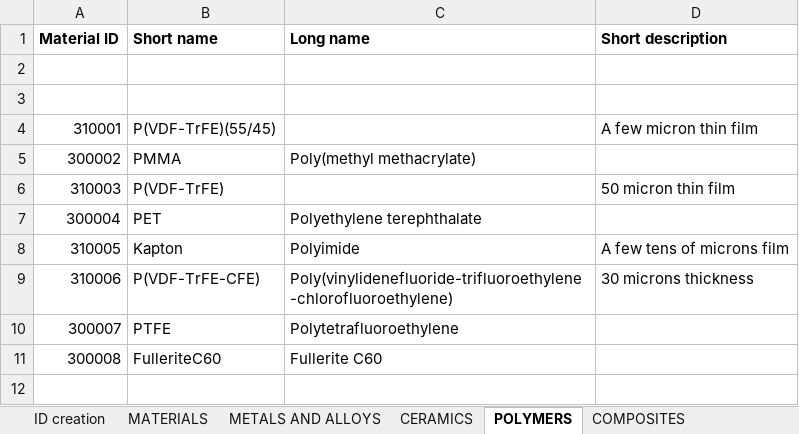
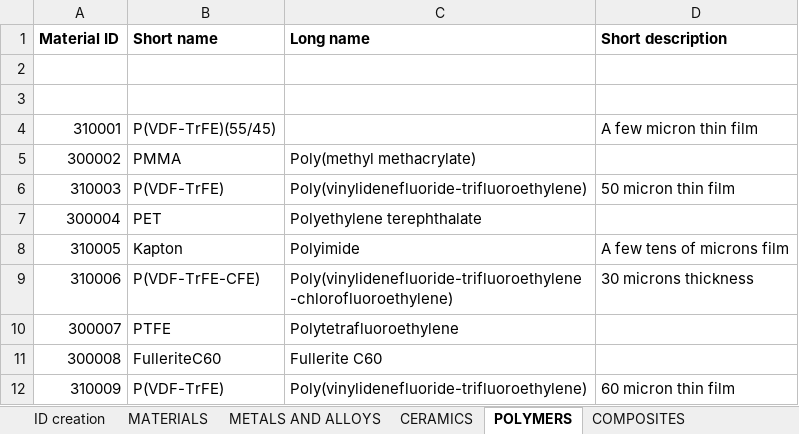
Before and after one commit to katya5226/TCCMaterialLibrary, an Excel workbook: Material classification.xlsx, sheet POLYMERS, drawn as a sheet; values as stored, in another font and other column widths than the file's, no borders; the diff names each change by its address in the sheet, - before the commit and + after, or states it on an @@ line.

```diff
--- a/Material classification.xlsx (sheet POLYMERS)
+++ b/Material classification.xlsx (sheet POLYMERS)
-C6 (Long name): (empty)
+C6 (Long name): Poly(vinylidenefluoride-trifluoroethylene)
+row 12: 310009 | P(VDF-TrFE) | Poly(vinylidenefluoride-trifluoroethylene) | 60 micron thin film
```
Also changed, not shown: sheet MATERIALS, 12 other files.
